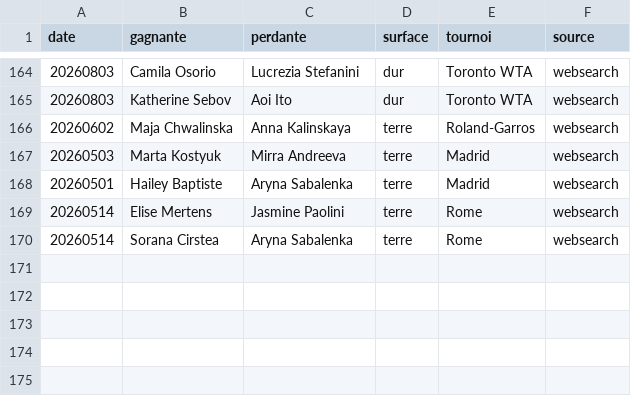
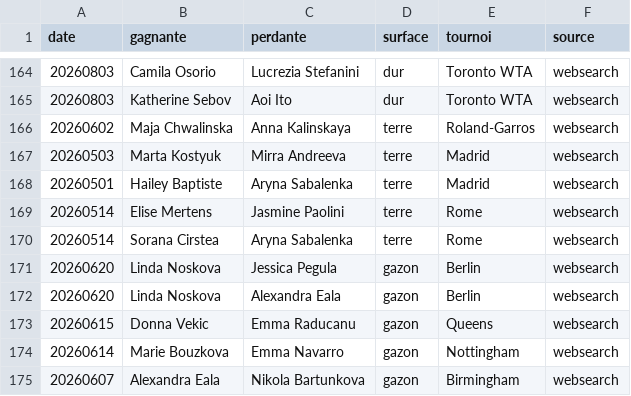
Before and after one commit to lilian93000/Pok-mon-, a CSV file: paris-sportifs/donnees/resultats_recents.csv, drawn as a sheet; only a part is shown, gaps mark what is left out.

```diff
--- a/paris-sportifs/donnees/resultats_recents.csv
+++ b/paris-sportifs/donnees/resultats_recents.csv
@@ -170 +170,6 @@ date,gagnante,perdante,surface,tournoi,source
 20260514,Sorana Cirstea,Aryna Sabalenka,terre,Rome,websearch
+20260620,Linda Noskova,Jessica Pegula,gazon,Berlin,websearch
+20260620,Linda Noskova,Alexandra Eala,gazon,Berlin,websearch
+20260615,Donna Vekic,Emma Raducanu,gazon,Queens,websearch
+20260614,Marie Bouzkova,Emma Navarro,gazon,Nottingham,websearch
+20260607,Alexandra Eala,Nikola Bartunkova,gazon,Birmingham,websearch
```
